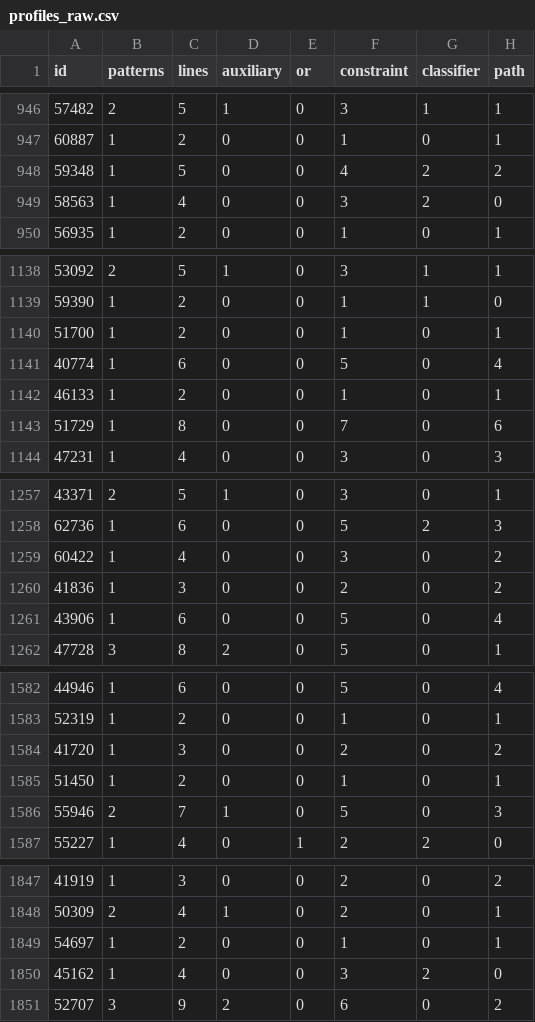
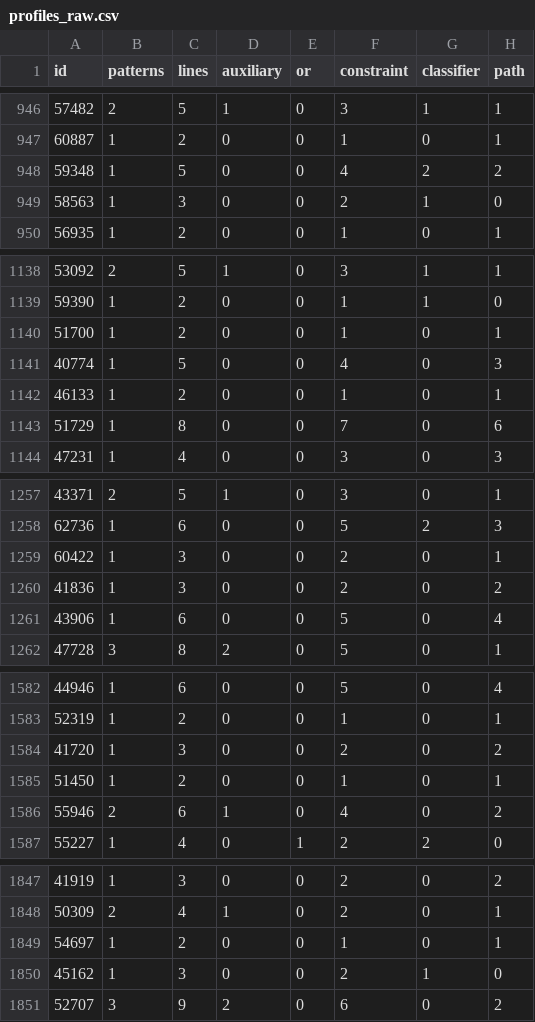
Before and after one commit to PELAB-LiU/Text2VQL, a CSV file: results/profiles/profiles_raw.csv, drawn as a sheet; only a part is shown, gaps mark what is left out; the diff covers the shown part only; the diff names each change by its address in the sheet, - before the commit and + after, or states it on an @@ line.

Commit message:
Fixed double counting for pattern composition constraint.

```diff
--- a/results/profiles/profiles_raw.csv
+++ b/results/profiles/profiles_raw.csv
-C949 (lines): 4
+C949 (lines): 3
-F949 (constraint): 3
+F949 (constraint): 2
-G949 (classifier): 2
+G949 (classifier): 1
-C1141 (lines): 6
+C1141 (lines): 5
-F1141 (constraint): 5
+F1141 (constraint): 4
-H1141 (path): 4
+H1141 (path): 3
-C1259 (lines): 4
+C1259 (lines): 3
-F1259 (constraint): 3
+F1259 (constraint): 2
-H1259 (path): 2
+H1259 (path): 1
-C1586 (lines): 7
+C1586 (lines): 6
-F1586 (constraint): 5
+F1586 (constraint): 4
-H1586 (path): 3
+H1586 (path): 2
-C1850 (lines): 4
+C1850 (lines): 3
-F1850 (constraint): 3
+F1850 (constraint): 2
-G1850 (classifier): 2
+G1850 (classifier): 1
```
Also changed, not shown: 155 edited cells elsewhere in this file.
